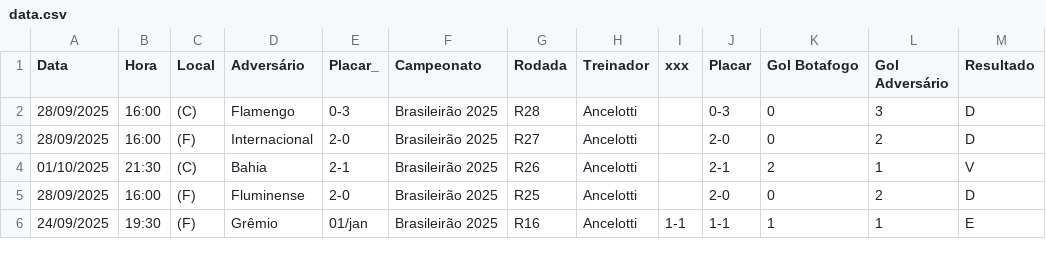
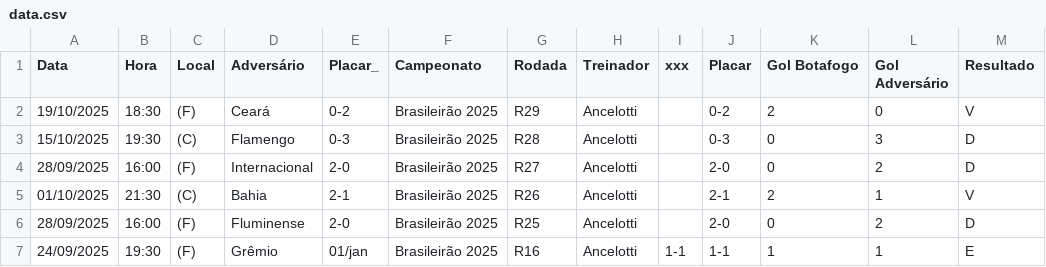
Before and after one commit to betoschneider/aproveitamento-botafogo, a CSV file: data.csv, drawn as a sheet; only a part is shown.

Commit message:
atualiza dados

```diff
--- a/data.csv
+++ b/data.csv
@@ -1,3 +1,4 @@
 Data,Hora,Local,Adversário,Placar_,Campeonato,Rodada,Treinador,xxx,Placar,Gol Botafogo,Gol Adversário,Resultado
-28/09/2025,16:00,(C),Flamengo,0-3,Brasileirão 2025,R28,Ancelotti,,0-3,0,3,D
+19/10/2025,18:30,(F),Ceará,0-2,Brasileirão 2025,R29,Ancelotti,,0-2,2,0,V
+15/10/2025,19:30,(C),Flamengo,0-3,Brasileirão 2025,R28,Ancelotti,,0-3,0,3,D
 28/09/2025,16:00,(F),Internacional,2-0,Brasileirão 2025,R27,Ancelotti,,2-0,0,2,D
```
